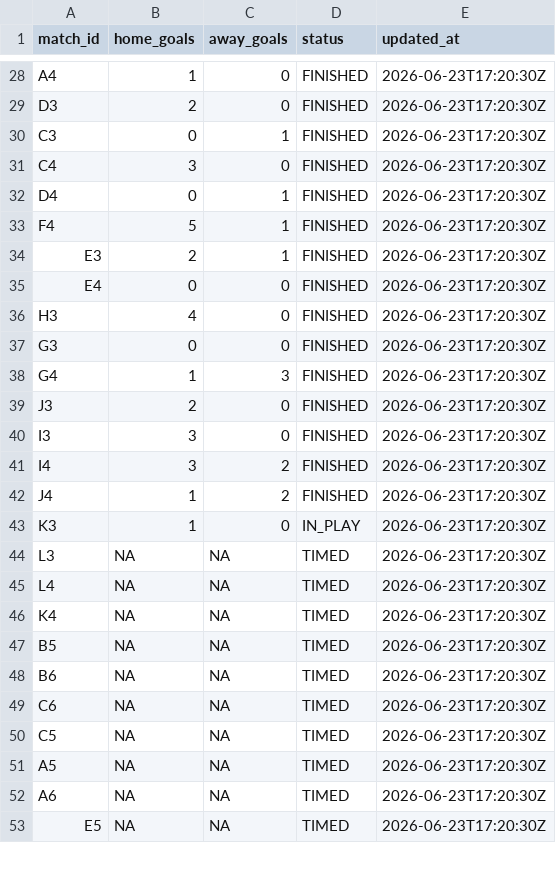
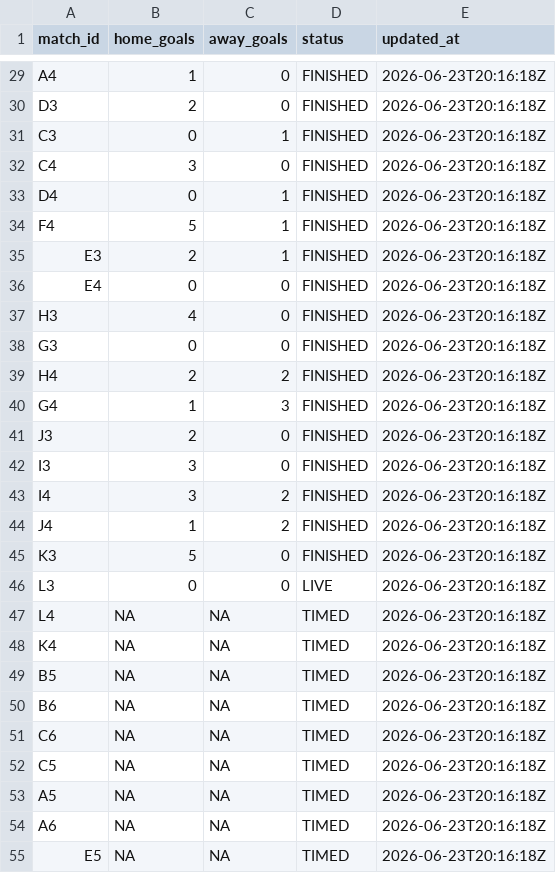
Before and after one commit to ninibini99/worldcup-betting-game, a CSV file: data/results.csv, drawn as a sheet; only a part is shown, gaps mark what is left out; addresses are those after the commit; the diff covers the shown part only; the diff names each change by its address in the sheet, - before the commit and + after, or states it on an @@ line.

```diff
--- a/data/results.csv
+++ b/data/results.csv
-E29:E38 (updated_at): 2026-06-23T17:20:30Z
+E29:E38 (updated_at): 2026-06-23T20:16:18Z
+row 39: H4 | 2 | 2 | FINISHED | 2026-06-23T20:16:18Z
-E40:E55 (updated_at): 2026-06-23T17:20:30Z
+E40:E55 (updated_at): 2026-06-23T20:16:18Z
-B45 (home_goals): 1
+B45 (home_goals): 5
-D45 (status): IN_PLAY
+D45 (status): FINISHED
-B46 (home_goals): NA
+B46 (home_goals): 0
-C46 (away_goals): NA
+C46 (away_goals): 0
-D46 (status): TIMED
+D46 (status): LIVE
```
Also changed, not shown: 2 added rows and 40 edited cells elsewhere in this file, 4 other files.
